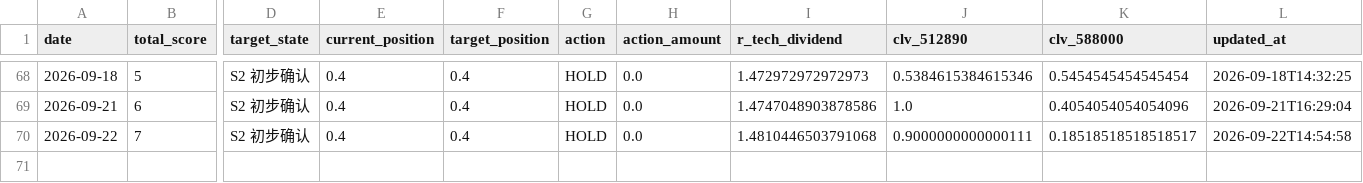
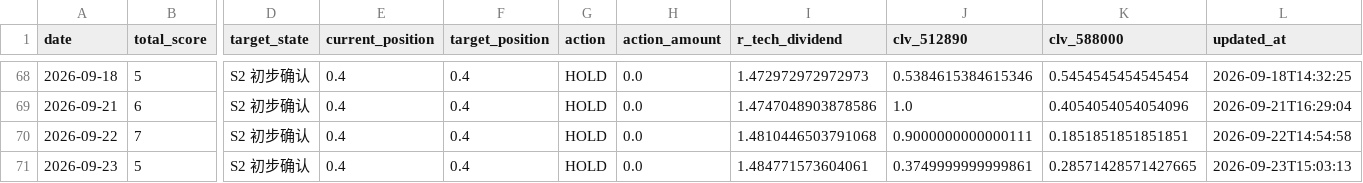
Before and after one commit to AmineSeRaFimmm/512890-dividend-rotation-pwa, a CSV file: data/signal_history.csv, drawn as a sheet; only a part is shown, gaps mark what is left out; rows hold the shown columns only; the diff names each change by its address in the sheet, - before the commit and + after, or states it on an @@ line.

```diff
--- a/data/signal_history.csv
+++ b/data/signal_history.csv
-K70 (clv_588000): 0.18518518518518517
+K70 (clv_588000): 0.1851851851851851
+row 71: 2026-09-23 | 5 | S2 初步确认 | 0.4 | 0.4 | HOLD | 0.0 | 1.484771573604061 | 0.3749999999999861 | 0.28571428571427665 | 2026-09-23T15:03:13
```
Also changed, not shown: data/live_prices.csv, 3 other files.
